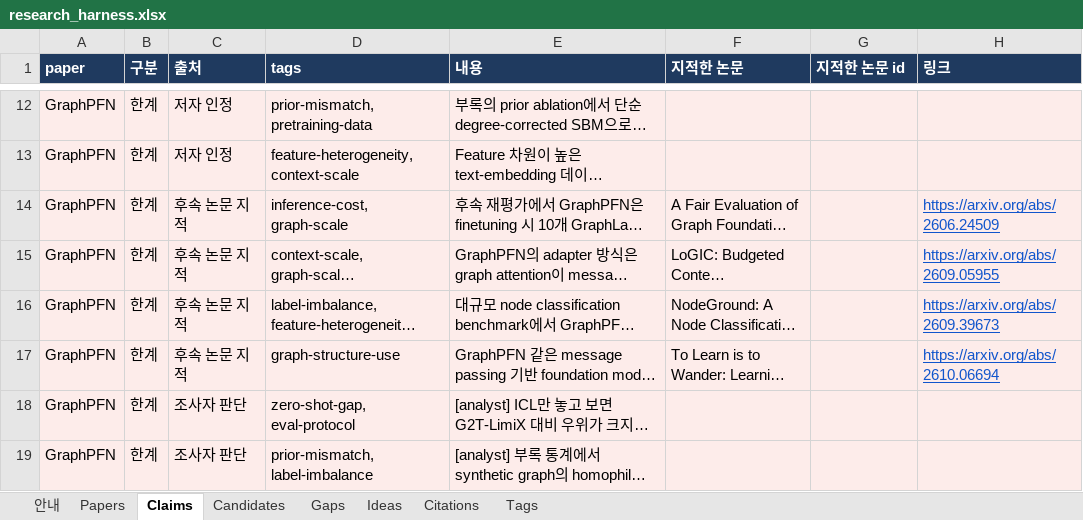
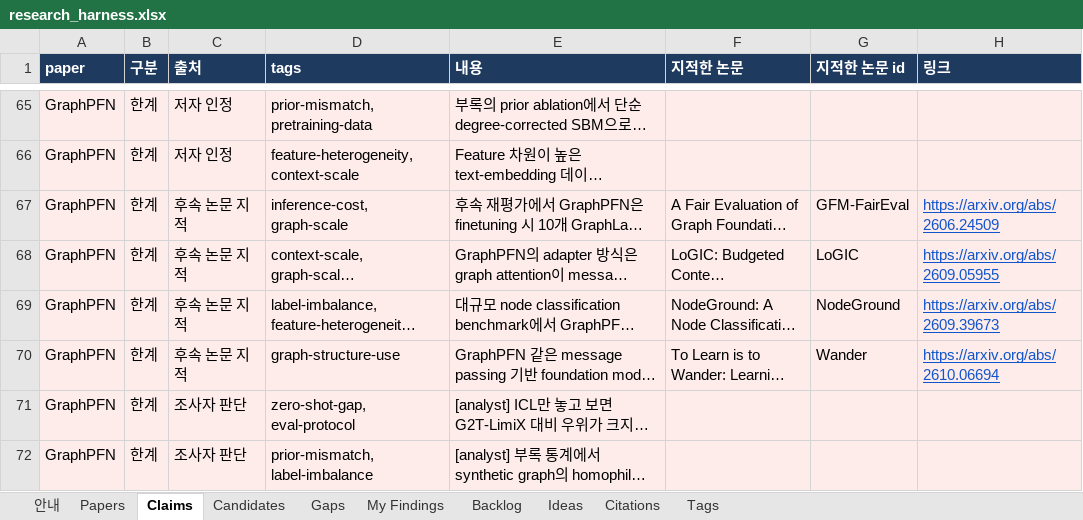
Before and after one commit to seongjinan11-source/research-harness, an Excel workbook: out/research_harness.xlsx, sheet Claims, drawn as a sheet; only a part is shown, gaps mark what is left out; long unchanged cells end in …; values as stored, in another font and other column widths than the file's, no borders; addresses are those after the commit; the diff covers the shown part only; the diff names each change by its address in the sheet, - before the commit and + after, or states it on an @@ line.

```diff
--- a/out/research_harness.xlsx (sheet Claims)
+++ b/out/research_harness.xlsx (sheet Claims)
+sheet tab: My Findings
+sheet tab: Backlog
-G67 (지적한 논문 id): (empty)
+G67 (지적한 논문 id): GFM-FairEval
-G68 (지적한 논문 id): (empty)
+G68 (지적한 논문 id): LoGIC
-G69 (지적한 논문 id): (empty)
+G69 (지적한 논문 id): NodeGround
-G70 (지적한 논문 id): (empty)
+G70 (지적한 논문 id): Wander
```
Also changed, not shown: 211 added rows and 14 edited cells elsewhere in this sheet, sheet Candidates, sheet Papers, sheet Citations, sheet Gaps, sheet Tags, sheet 안내, 26 other files.
